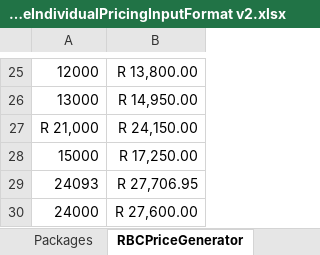
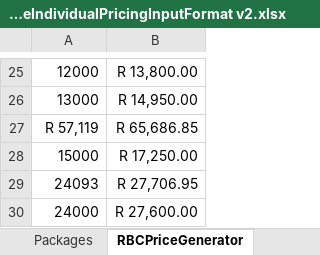
Before and after one commit to sipho-mancam/novapower, an Excel workbook: DatabaseIndividualPricingInputFormat v2.xlsx, sheet RBCPriceGenerator, drawn as a sheet; only a part is shown, gaps mark what is left out; values as stored, in another font and other column widths than the file's, no borders; removed rows and columns are numbered as before the commit, all else as after; the diff names each change by its address in the sheet, - before the commit and + after, or states it on an @@ line.

```diff
--- a/DatabaseIndividualPricingInputFormat v2.xlsx (sheet RBCPriceGenerator)
+++ b/DatabaseIndividualPricingInputFormat v2.xlsx (sheet RBCPriceGenerator)
-row 27: R 21,000 | R 24,150.00
+row 27: R 57,119 | R 65,686.85
```
Also changed, not shown: sheet Sheet 1, hidden cells, 6 other files.
